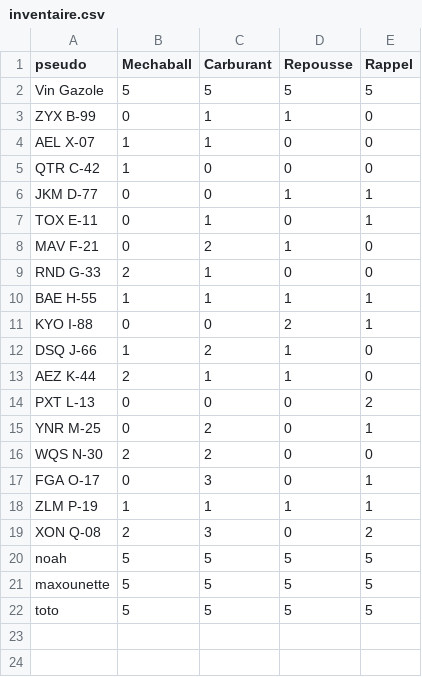
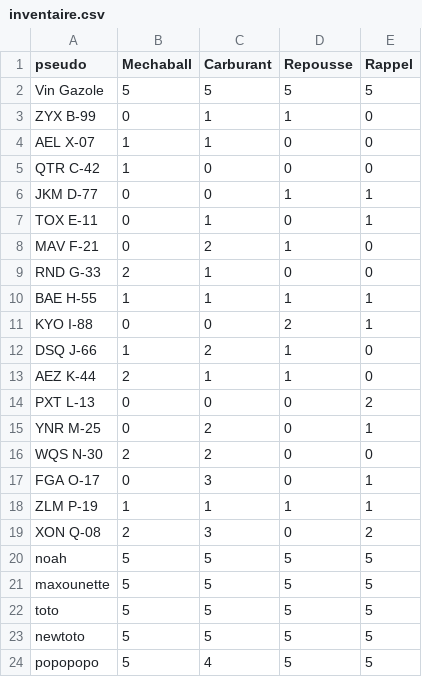
Before and after one commit to ThoomasKDS/Mechaquest, a CSV file: save/inventaire.csv, drawn as a sheet; the diff names each change by its address in the sheet, - before the commit and + after, or states it on an @@ line.

```diff
--- a/save/inventaire.csv
+++ b/save/inventaire.csv
+row 23: newtoto | 5 | 5 | 5 | 5
+row 24: popopopo | 5 | 4 | 5 | 5
```
Also changed, not shown: save/infomechas.csv, 4 other files.
